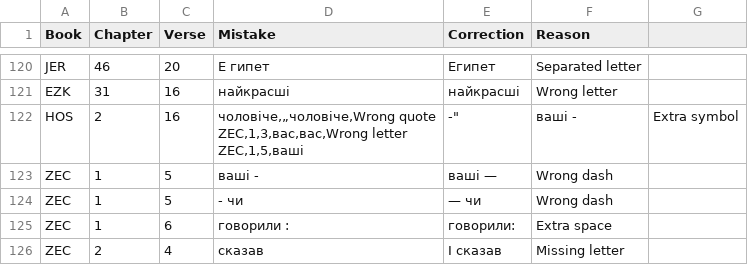
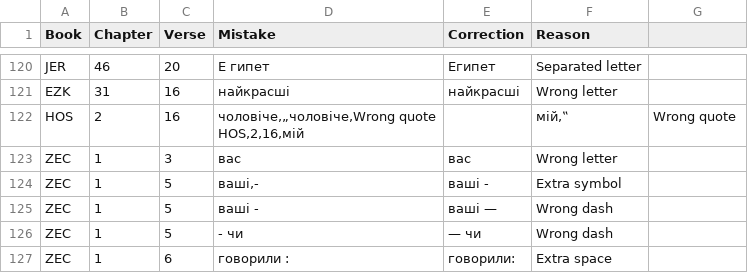
Before and after one commit to seesmof/Biblija-Kulisha, a CSV file: docs/Checks/Typos.csv, drawn as a sheet; only a part is shown, gaps mark what is left out; the shorter side is filled out with more unchanged rows.

```diff
--- a/docs/Checks/Typos.csv
+++ b/docs/Checks/Typos.csv
@@ -121,5 +121,6 @@ JER,46,20,Е гипет,Египет,Separated letter
 EZK,31,16,найкрасшi,найкрасшi,Wrong letter
-HOS,2,16,"чоловіче,„чоловіче,Wrong quote
-ZEC,1,3,ваc,вас,Wrong letter
-ZEC,1,5,"ваші,-","ваші -",Extra symbol
+HOS,2,16,"чоловіче,„чоловіче,Wrong quote
+HOS,2,16,"мій,"","мій,‟",Wrong quote
+ZEC,1,3,ваc,вас,Wrong letter
+ZEC,1,5,"ваші,-","ваші -",Extra symbol
 ZEC,1,5,ваші -,ваші —,Wrong dash
```
Also changed, not shown: 4 other files.
